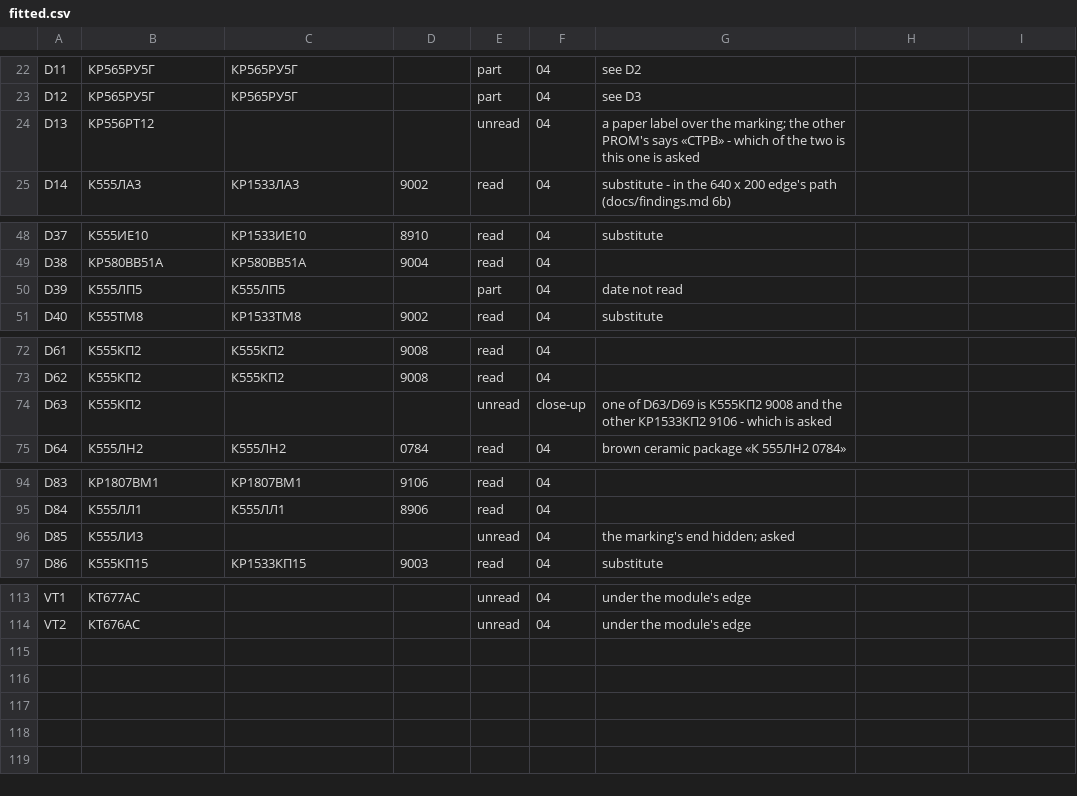
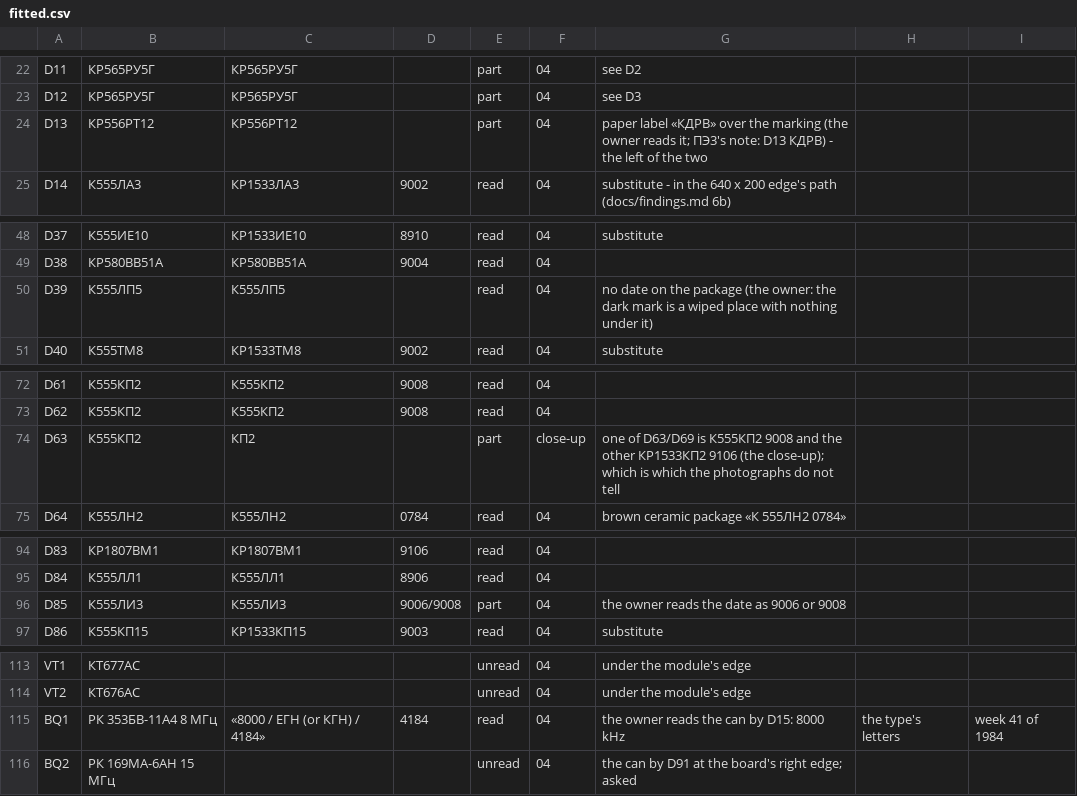
Before and after one commit to vvv104/ms0515-fpga, a CSV file: netlist/fitted.csv, drawn as a sheet; only a part is shown, gaps mark what is left out; the diff covers the shown part only.

```diff
--- a/netlist/fitted.csv
+++ b/netlist/fitted.csv
@@ -23,3 +23,3 @@ D11,КР565РУ5Г,КР565РУ5Г,,part,04,see D2
 D12,КР565РУ5Г,КР565РУ5Г,,part,04,see D3
-D13,КР556РТ12,,,unread,04,a paper label over the marking; the other PROM's says «СТРВ» - which of the two is this one is asked
+D13,КР556РТ12,КР556РТ12,,part,04,paper label «КДРВ» over the marking (the owner reads it; ПЭ3's note: D13 КДРВ) - the left of the two
 D14,К555ЛА3,КР1533ЛА3,9002,read,04,substitute - in the 640 x 200 edge's path (docs/findings.md 6b)
@@ -49,3 +49,3 @@ D37,К555ИЕ10,КР1533ИЕ10,8910,read,04,substitute
 D38,КР580ВВ51А,КР580ВВ51А,9004,read,04,
-D39,К555ЛП5,К555ЛП5,,part,04,date not read
+D39,К555ЛП5,К555ЛП5,,read,04,no date on the package (the owner: the dark mark is a wiped place with nothing under it)
 D40,К555ТМ8,КР1533ТМ8,9002,read,04,substitute
@@ -73,3 +73,3 @@ D61,К555КП2,К555КП2,9008,read,04,
 D62,К555КП2,К555КП2,9008,read,04,
-D63,К555КП2,,,unread,close-up,one of D63/D69 is К555КП2 9008 and the other КР1533КП2 9106 - which is asked
+D63,К555КП2,КП2,,part,close-up,one of D63/D69 is К555КП2 9008 and the other КР1533КП2 9106 (the close-up); which is which the photographs do not tell
 D64,К555ЛН2,К555ЛН2,0784,read,04,brown ceramic package «К 555ЛН2 0784»
@@ -95,3 +95,3 @@ D83,КР1807ВМ1,КР1807ВМ1,9106,read,04,
 D84,К555ЛЛ1,К555ЛЛ1,8906,read,04,
-D85,К555ЛИ3,,,unread,04,the marking's end hidden; asked
+D85,К555ЛИ3,К555ЛИ3,9006/9008,part,04,the owner reads the date as 9006 or 9008
 D86,К555КП15,КР1533КП15,9003,read,04,substitute
@@ -114 +114,3 @@ VT1,КТ677АС,,,unread,04,under the module's edge
 VT2,КТ676АС,,,unread,04,under the module's edge
+BQ1,РК 353БВ-11А4 8 МГц,«8000 / ЕГН (or КГН) / 4184»,4184,read,04,the owner reads the can by D15: 8000 kHz, the type's letters, week 41 of 1984
+BQ2,РК 169МА-6АН 15 МГц,,,unread,04,the can by D91 at the board's right edge; asked
```
Also changed, not shown: 4 edited cells elsewhere in this file, 1 other file.
